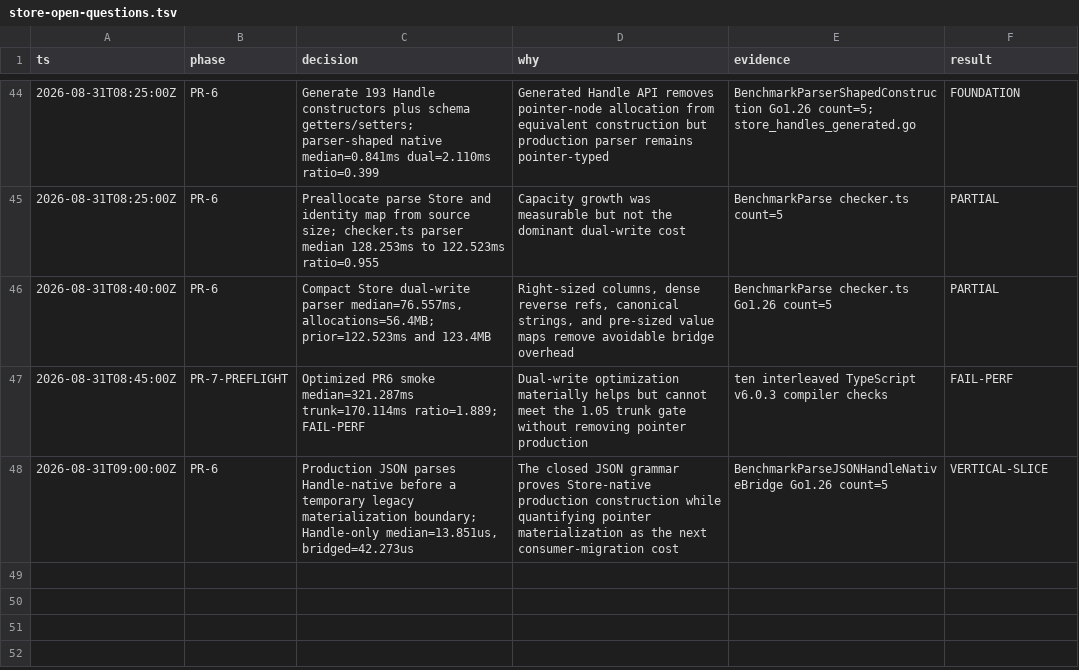
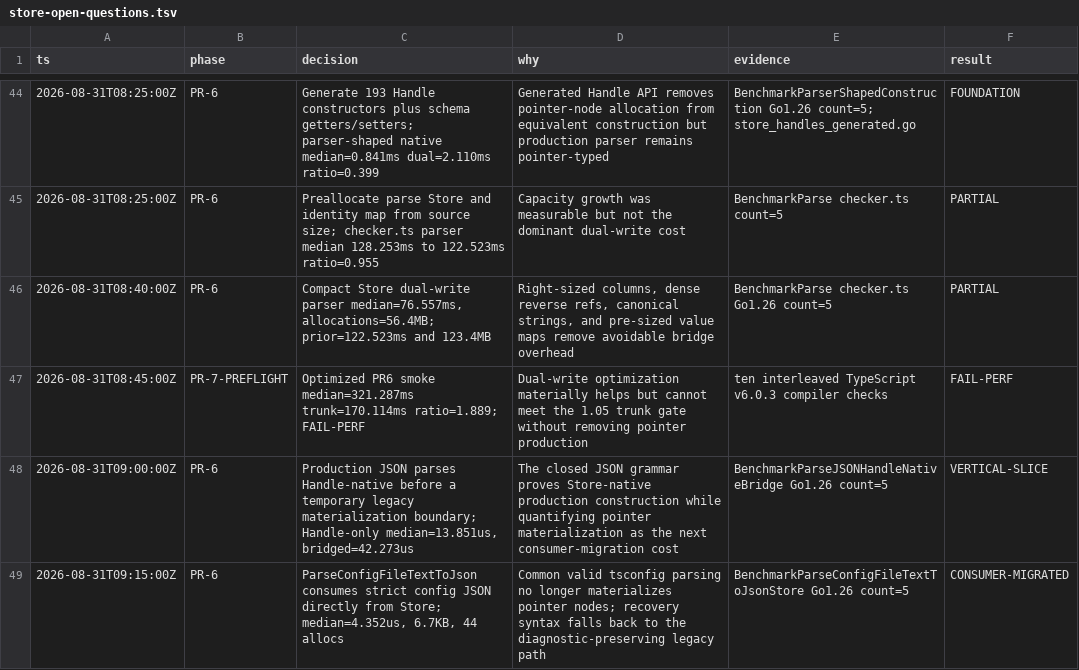
Before and after one commit to no-yan/TypeScript, a TSV file: tsc/.audit/store-open-questions.tsv, drawn as a sheet; only a part is shown, gaps mark what is left out; the diff names each change by its address in the sheet, - before the commit and + after, or states it on an @@ line.

```diff
--- a/tsc/.audit/store-open-questions.tsv
+++ b/tsc/.audit/store-open-questions.tsv
+row 49: 2026-08-31T09:15:00Z | PR-6 | ParseConfigFileTextToJson consumes strict config JSON directly from Store; median=4.352us, 6.7KB, 44 allocs | Common valid tsconfig parsing no longer materializes pointer nodes; recovery syntax falls back to the diagnostic-preserving legacy path | BenchmarkParseConfigFileTextToJsonStore Go1.26 count=5 | CONSUMER-MIGRATED
```
